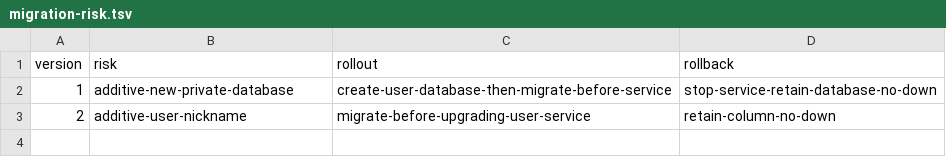
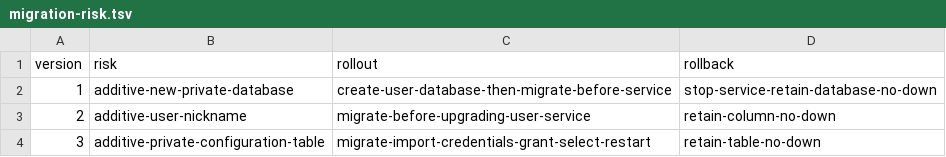
Before and after one commit to meierlink88/tidewise-ai, a TSV file: user-service/backend/migrations/migration-risk.tsv, drawn as a sheet; the diff names each change by its address in the sheet, - before the commit and + after, or states it on an @@ line.

Commit message:
feat(user): load WeChat credentials from private dictionary (#519)

```diff
--- a/user-service/backend/migrations/migration-risk.tsv
+++ b/user-service/backend/migrations/migration-risk.tsv
+row 4: 3 | additive-private-configuration-table | migrate-import-credentials-grant-select-restart | retain-table-no-down
```
Also changed, not shown: 18 other files.
